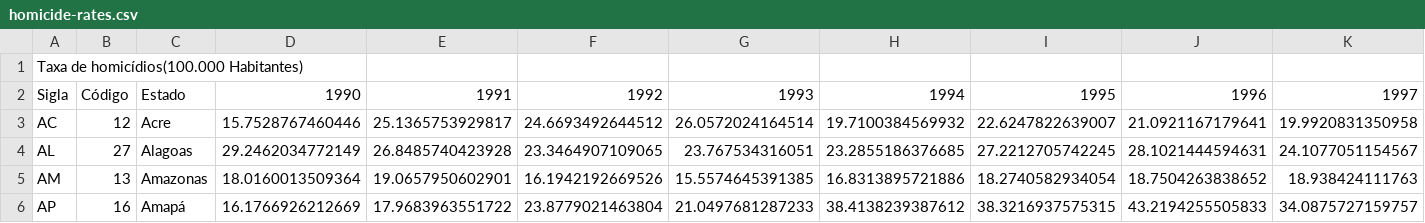
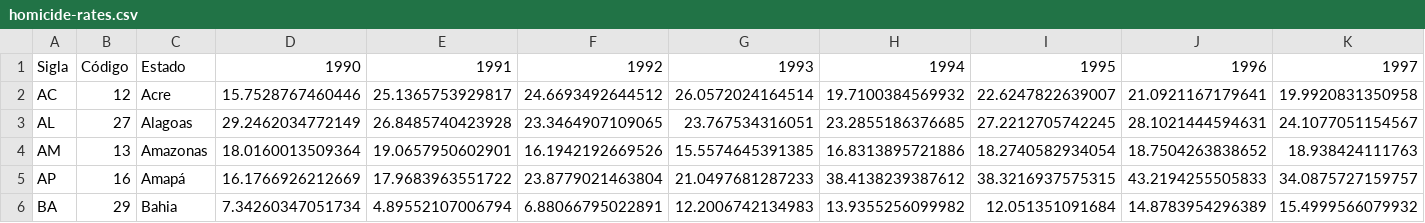
Before and after one commit to felipegodi/Problem-Sets, a CSV file: PS 8/input/Datos_PS8/homicides-sp-synth-master/data/homicide-rates.csv, drawn as a sheet; only a part is shown; the shorter side is filled out with more unchanged rows; rows hold the shown columns only; the diff names each change by its address in the sheet, - before the commit and + after, or states it on an @@ line.

Commit message:
Update homicide-rates.csv

```diff
--- a/PS 8/input/Datos_PS8/homicides-sp-synth-master/data/homicide-rates.csv
+++ b/PS 8/input/Datos_PS8/homicides-sp-synth-master/data/homicide-rates.csv
-row 1: Taxa de homicídios(100.000 Habitantes)
```
